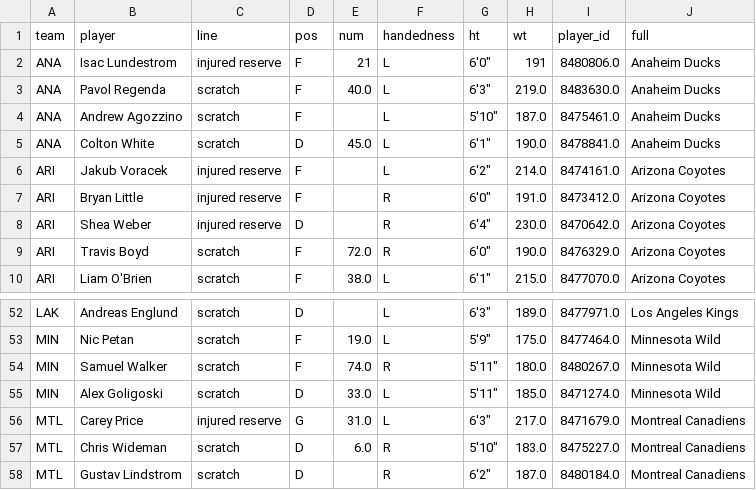
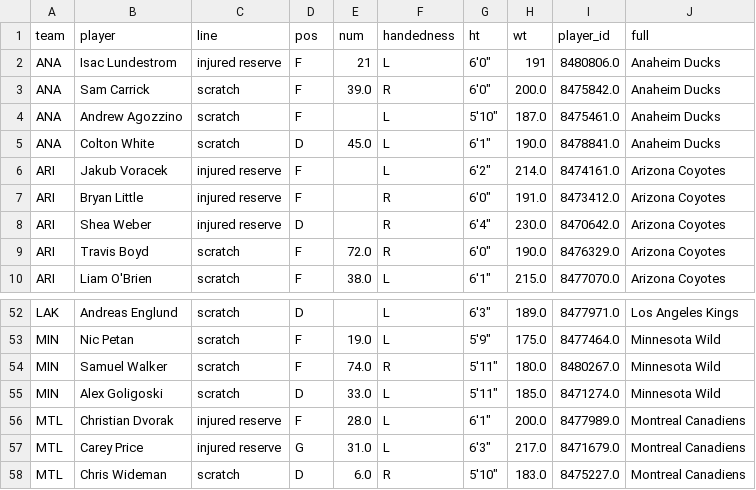
Before and after one commit to cassario/matchupData, a CSV file: inactive.csv, drawn as a sheet; only a part is shown, gaps mark what is left out; the shorter side is filled out with more unchanged rows; removed rows and columns are numbered as before the commit, all else as after; the diff names each change by its address in the sheet, - before the commit and + after, or states it on an @@ line.

```diff
--- a/inactive.csv
+++ b/inactive.csv
-row 3: ANA | Pavol Regenda | scratch | F | 40.0 | L | 6'3" | 219.0 | 8483630.0 | Anaheim Ducks
+row 3: ANA | Sam Carrick | scratch | F | 39.0 | R | 6'0" | 200.0 | 8475842.0 | Anaheim Ducks
+row 56: MTL | Christian Dvorak | injured reserve | F | 28.0 | L | 6'1" | 200.0 | 8477989.0 | Montreal Canadiens
```
Also changed, not shown: lineups.csv, ncc.csv.
